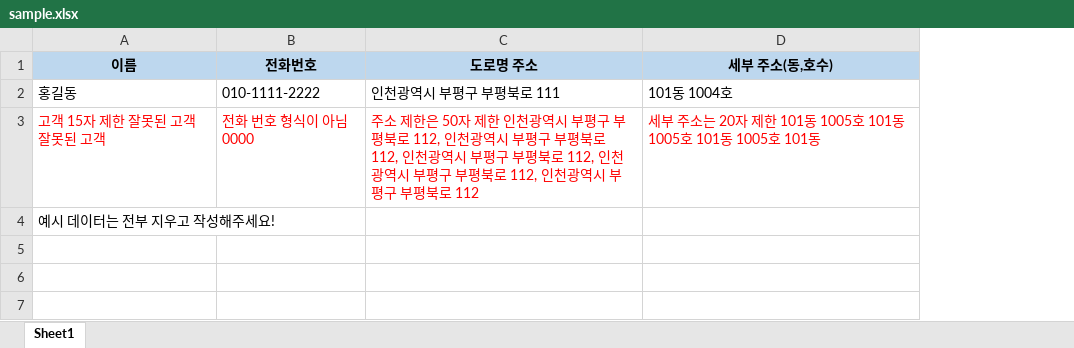
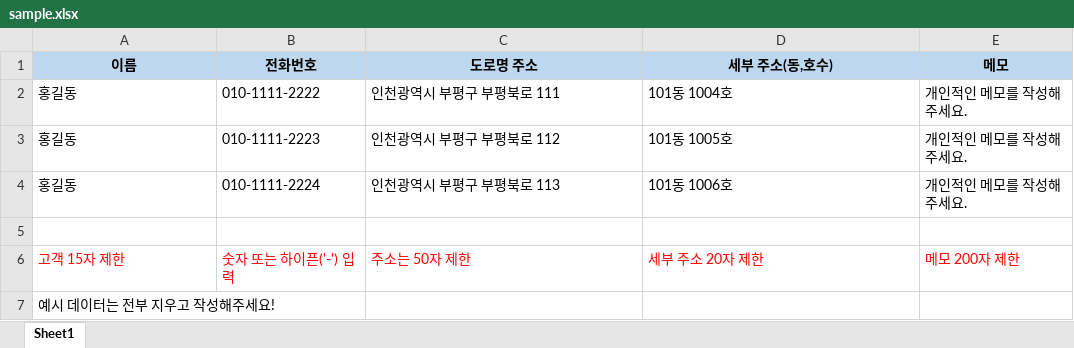
Before and after one commit to GaJaMap/backend, an Excel workbook: src/main/resources/static/file/sample.xlsx, sheet Sheet1, drawn as a sheet; values as stored, in another font and other column widths than the file's, no borders; addresses are those after the commit; the diff names each change by its address in the sheet, - before the commit and + after, or states it on an @@ line.

```diff
--- a/src/main/resources/static/file/sample.xlsx (sheet Sheet1)
+++ b/src/main/resources/static/file/sample.xlsx (sheet Sheet1)
+column E (메모), row 2: 개인적인 메모를 작성해주세요.
+row 3: 홍길동 | 010-1111-2223 | 인천광역시 부평구 부평북로 112 | 101동 1005호 | 개인적인 메모를 작성해주세요.
+row 4: 홍길동 | 010-1111-2224 | 인천광역시 부평구 부평북로 113 | 101동 1006호 | 개인적인 메모를 작성해주세요.
-row 5: 고객 15자 제한 잘못된 고객 잘못된 고객 | 전화 번호 형식이 아님 0000 | 주소 제한은 50자 제한 인천광역시 부평구 부평북로 112, 인천광역시 부평구 부평북로 112, 인천광역시 부평구 부평북로 112, 인천광역시 부평구 부평북로 112, 인천광역시 부평구 부평북로 112 | 세부 주소는 20자 제한 101동 1005호 101동 1005호 101동 1005호 101동
+row 5: (empty)
+row 6: 고객 15자 제한 | 숫자 또는 하이픈('-') 입력 | 주소는 50자 제한 | 세부 주소 20자 제한 | 메모 200자 제한
```
Also changed, not shown: 2 other files.
